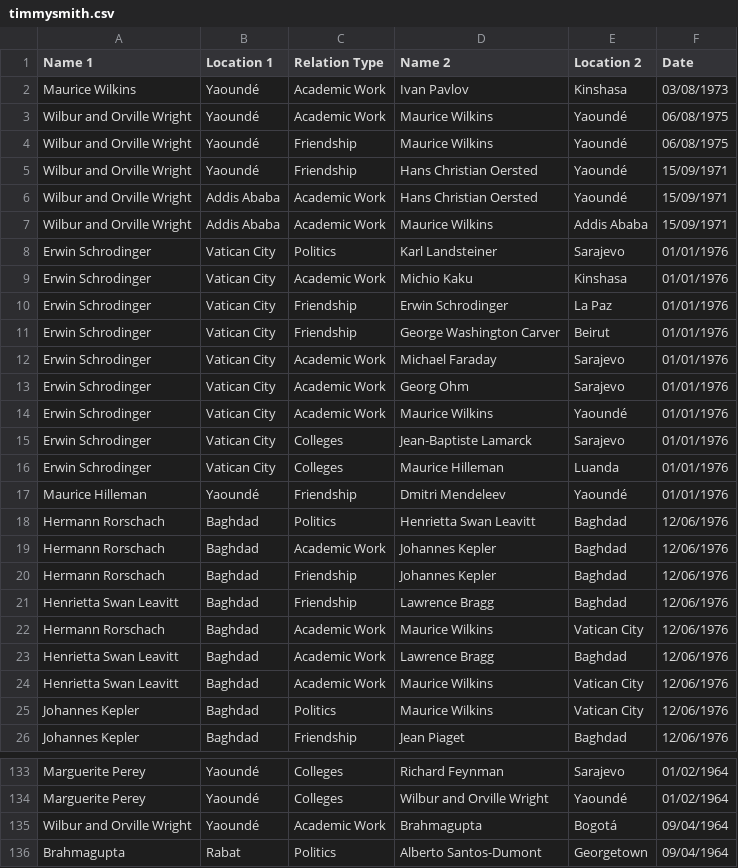
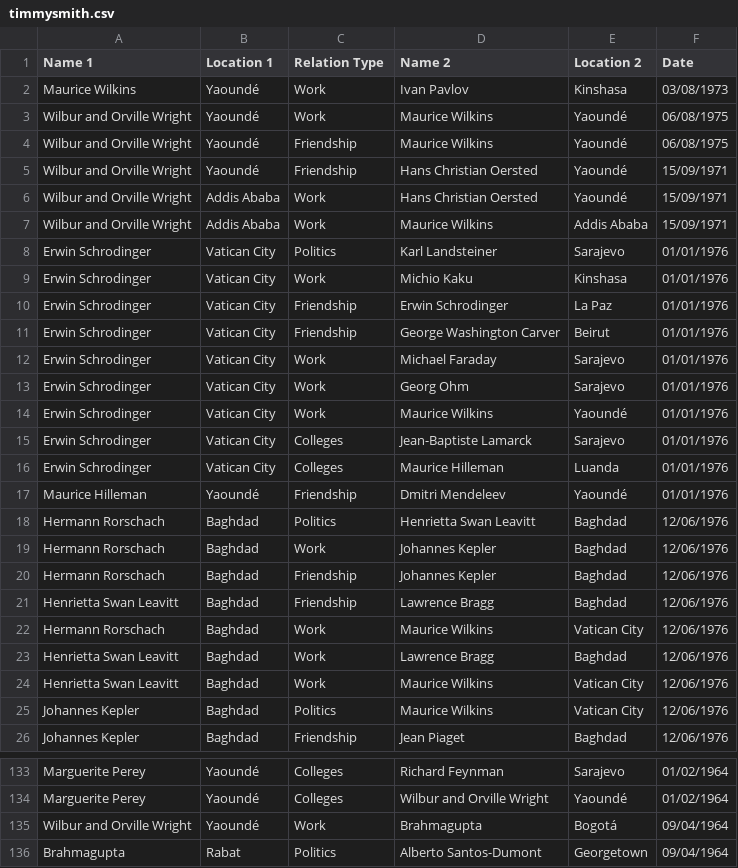
Before and after one commit to networkcube/vistorian, a CSV file: web/demodata/timmysmith.csv, drawn as a sheet; only a part is shown, gaps mark what is left out; the diff covers the shown part only.

```diff
--- a/web/demodata/timmysmith.csv
+++ b/web/demodata/timmysmith.csv
@@ -1,15 +1,15 @@
 Name 1,Location 1,Relation Type,Name 2,Location 2,Date
-Maurice Wilkins,Yaoundé,Academic Work,Ivan Pavlov,Kinshasa,03/08/1973
-Wilbur and Orville Wright,Yaoundé,Academic Work,Maurice Wilkins,Yaoundé,06/08/1975
+Maurice Wilkins,Yaoundé,Work,Ivan Pavlov,Kinshasa,03/08/1973
+Wilbur and Orville Wright,Yaoundé,Work,Maurice Wilkins,Yaoundé,06/08/1975
 Wilbur and Orville Wright,Yaoundé,Friendship,Maurice Wilkins,Yaoundé,06/08/1975
 Wilbur and Orville Wright,Yaoundé,Friendship,Hans Christian Oersted,Yaoundé,15/09/1971
-Wilbur and Orville Wright,Addis Ababa,Academic Work,Hans Christian Oersted,Yaoundé,15/09/1971
-Wilbur and Orville Wright,Addis Ababa,Academic Work,Maurice Wilkins,Addis Ababa,15/09/1971
+Wilbur and Orville Wright,Addis Ababa,Work,Hans Christian Oersted,Yaoundé,15/09/1971
+Wilbur and Orville Wright,Addis Ababa,Work,Maurice Wilkins,Addis Ababa,15/09/1971
 Erwin Schrodinger,Vatican City,Politics,Karl Landsteiner,Sarajevo,01/01/1976
-Erwin Schrodinger,Vatican City,Academic Work,Michio Kaku,Kinshasa,01/01/1976
+Erwin Schrodinger,Vatican City,Work,Michio Kaku,Kinshasa,01/01/1976
 Erwin Schrodinger,Vatican City,Friendship,Erwin Schrodinger,La Paz,01/01/1976
 Erwin Schrodinger,Vatican City,Friendship,George Washington Carver,Beirut,01/01/1976
-Erwin Schrodinger,Vatican City,Academic Work,Michael Faraday,Sarajevo,01/01/1976
-Erwin Schrodinger,Vatican City,Academic Work,Georg Ohm,Sarajevo,01/01/1976
-Erwin Schrodinger,Vatican City,Academic Work,Maurice Wilkins,Yaoundé,01/01/1976
+Erwin Schrodinger,Vatican City,Work,Michael Faraday,Sarajevo,01/01/1976
+Erwin Schrodinger,Vatican City,Work,Georg Ohm,Sarajevo,01/01/1976
+Erwin Schrodinger,Vatican City,Work,Maurice Wilkins,Yaoundé,01/01/1976
 Erwin Schrodinger,Vatican City,Colleges,Jean-Baptiste Lamarck,Sarajevo,01/01/1976
@@ -18,8 +18,8 @@ Maurice Hilleman,Yaoundé,Friendship,Dmitri Mendeleev,Yaoundé,01/01/1976
 Hermann Rorschach,Baghdad,Politics,Henrietta Swan Leavitt,Baghdad,12/06/1976
-Hermann Rorschach,Baghdad,Academic Work,Johannes Kepler,Baghdad,12/06/1976
+Hermann Rorschach,Baghdad,Work,Johannes Kepler,Baghdad,12/06/1976
 Hermann Rorschach,Baghdad,Friendship,Johannes Kepler,Baghdad,12/06/1976
 Henrietta Swan Leavitt,Baghdad,Friendship,Lawrence Bragg,Baghdad,12/06/1976
-Hermann Rorschach,Baghdad,Academic Work,Maurice Wilkins,Vatican City,12/06/1976
-Henrietta Swan Leavitt,Baghdad,Academic Work,Lawrence Bragg,Baghdad,12/06/1976
-Henrietta Swan Leavitt,Baghdad,Academic Work,Maurice Wilkins,Vatican City,12/06/1976
+Hermann Rorschach,Baghdad,Work,Maurice Wilkins,Vatican City,12/06/1976
+Henrietta Swan Leavitt,Baghdad,Work,Lawrence Bragg,Baghdad,12/06/1976
+Henrietta Swan Leavitt,Baghdad,Work,Maurice Wilkins,Vatican City,12/06/1976
 Johannes Kepler,Baghdad,Politics,Maurice Wilkins,Vatican City,12/06/1976
@@ -134,3 +134,3 @@ Marguerite Perey,Yaoundé,Colleges,Richard Feynman,Sarajevo,01/02/1964
 Marguerite Perey,Yaoundé,Colleges,Wilbur and Orville Wright,Yaoundé,01/02/1964
-Wilbur and Orville Wright,Yaoundé,Academic Work,Brahmagupta,Bogotá,09/04/1964
+Wilbur and Orville Wright,Yaoundé,Work,Brahmagupta,Bogotá,09/04/1964
 Brahmagupta,Rabat,Politics,Alberto Santos-Dumont,Georgetown,09/04/1964
```
Also changed, not shown: 85 edited cells elsewhere in this file, 4 other files.
